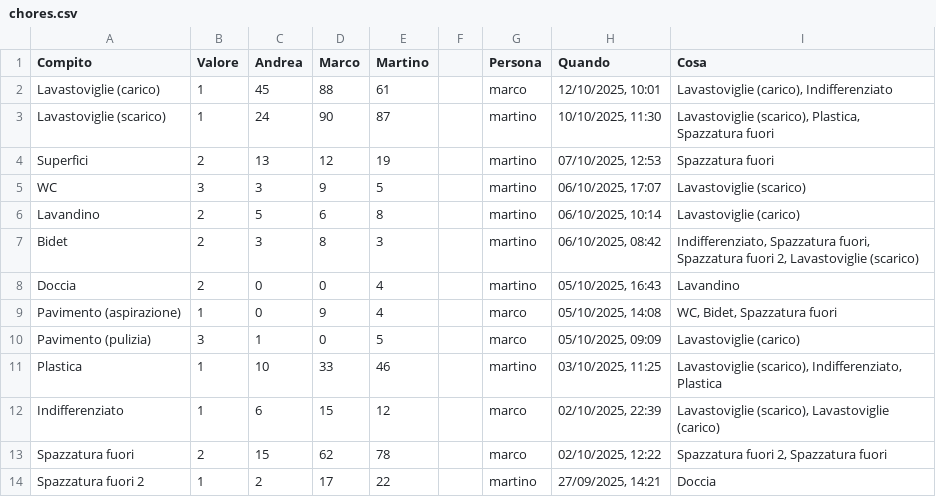
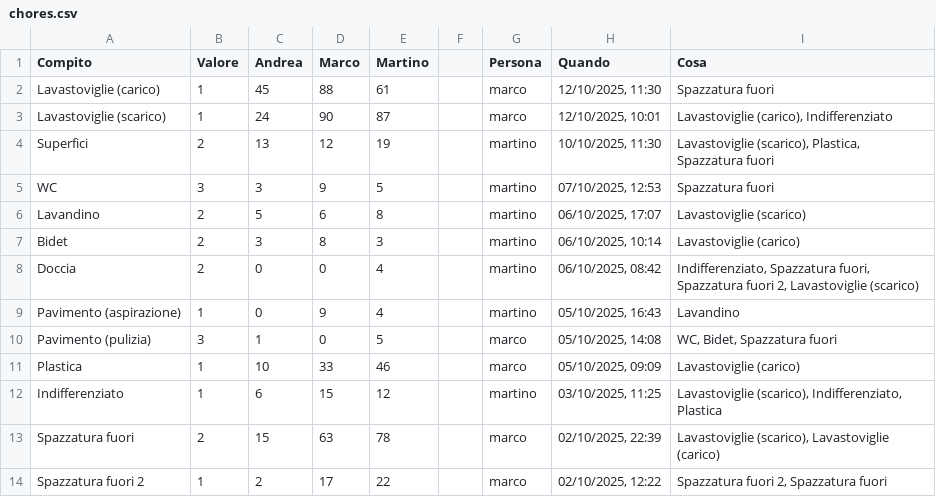
Before and after one commit to BertrandPouget/v0-litpi, a CSV file: data/chores.csv, drawn as a sheet; only a part is shown; the diff covers the shown part only.

Commit message:
Update chores for marco

```diff
--- a/data/chores.csv
+++ b/data/chores.csv
@@ -1,14 +1,14 @@
 Compito,Valore,Andrea,Marco,Martino,,Persona,Quando,Cosa
-Lavastoviglie (carico),1,45,88,61,,marco,"12/10/2025, 10:01","Lavastoviglie (carico), Indifferenziato"
-Lavastoviglie (scarico),1,24,90,87,,martino,"10/10/2025, 11:30","Lavastoviglie (scarico), Plastica, Spazzatura fuori"
-Superfici,2,13,12,19,,martino,"07/10/2025, 12:53",Spazzatura fuori
-WC,3,3,9,5,,martino,"06/10/2025, 17:07",Lavastoviglie (scarico)
-Lavandino,2,5,6,8,,martino,"06/10/2025, 10:14",Lavastoviglie (carico)
-Bidet,2,3,8,3,,martino,"06/10/2025, 08:42","Indifferenziato, Spazzatura fuori, Spazzatura fuori 2, Lavastoviglie (scarico)"
-Doccia,2,0,0,4,,martino,"05/10/2025, 16:43",Lavandino
-Pavimento (aspirazione),1,0,9,4,,marco,"05/10/2025, 14:08","WC, Bidet, Spazzatura fuori"
-Pavimento (pulizia),3,1,0,5,,marco,"05/10/2025, 09:09",Lavastoviglie (carico)
-Plastica,1,10,33,46,,martino,"03/10/2025, 11:25","Lavastoviglie (scarico), Indifferenziato, Plastica"
-Indifferenziato,1,6,15,12,,marco,"02/10/2025, 22:39","Lavastoviglie (scarico), Lavastoviglie (carico)"
-Spazzatura fuori,2,15,62,78,,marco,"02/10/2025, 12:22","Spazzatura fuori 2, Spazzatura fuori"
-Spazzatura fuori 2,1,2,17,22,,martino,"27/09/2025, 14:21",Doccia
+Lavastoviglie (carico),1,45,88,61,,marco,"12/10/2025, 11:30",Spazzatura fuori
+Lavastoviglie (scarico),1,24,90,87,,marco,"12/10/2025, 10:01","Lavastoviglie (carico), Indifferenziato"
+Superfici,2,13,12,19,,martino,"10/10/2025, 11:30","Lavastoviglie (scarico), Plastica, Spazzatura fuori"
+WC,3,3,9,5,,martino,"07/10/2025, 12:53",Spazzatura fuori
+Lavandino,2,5,6,8,,martino,"06/10/2025, 17:07",Lavastoviglie (scarico)
+Bidet,2,3,8,3,,martino,"06/10/2025, 10:14",Lavastoviglie (carico)
+Doccia,2,0,0,4,,martino,"06/10/2025, 08:42","Indifferenziato, Spazzatura fuori, Spazzatura fuori 2, Lavastoviglie (scarico)"
+Pavimento (aspirazione),1,0,9,4,,martino,"05/10/2025, 16:43",Lavandino
+Pavimento (pulizia),3,1,0,5,,marco,"05/10/2025, 14:08","WC, Bidet, Spazzatura fuori"
+Plastica,1,10,33,46,,marco,"05/10/2025, 09:09",Lavastoviglie (carico)
+Indifferenziato,1,6,15,12,,martino,"03/10/2025, 11:25","Lavastoviglie (scarico), Indifferenziato, Plastica"
+Spazzatura fuori,2,15,63,78,,marco,"02/10/2025, 22:39","Lavastoviglie (scarico), Lavastoviglie (carico)"
+Spazzatura fuori 2,1,2,17,22,,marco,"02/10/2025, 12:22","Spazzatura fuori 2, Spazzatura fuori"
```
Also changed, not shown: 1 added row and 5 edited cells elsewhere in this file.
